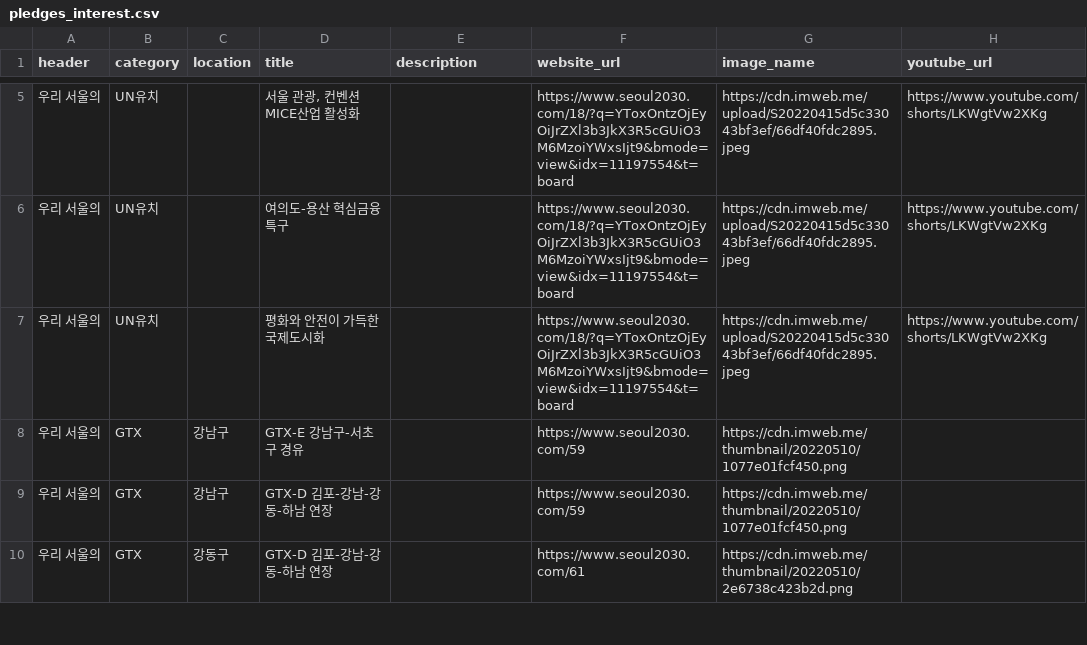
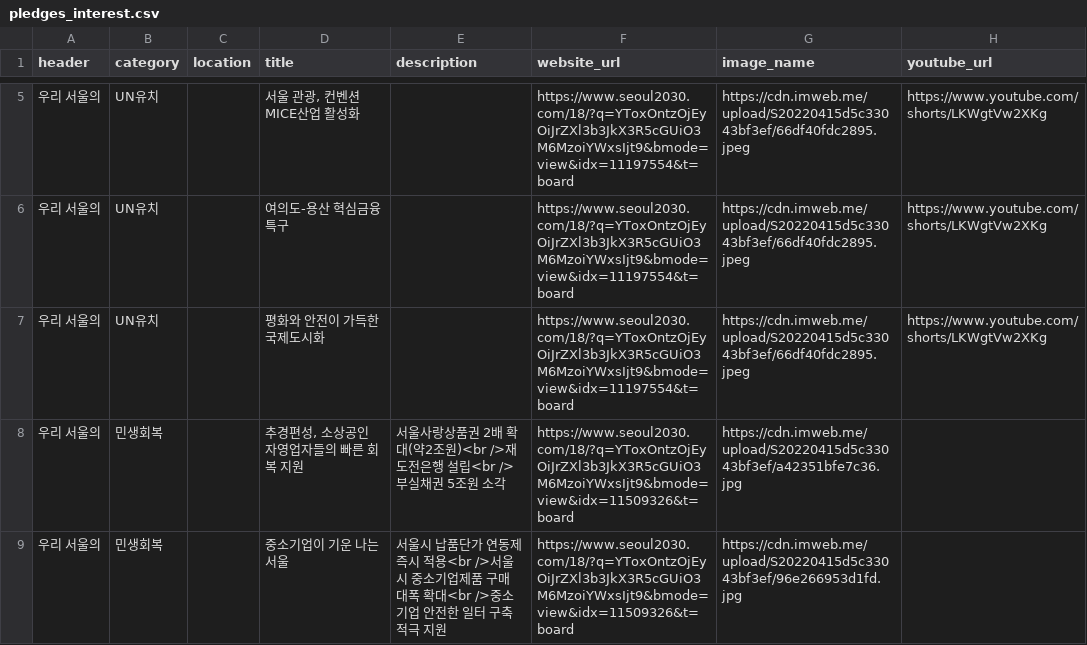
Before and after one commit to gongyak/gil2022, a CSV file: data/pledges_interest.csv, drawn as a sheet; only a part is shown, gaps mark what is left out; the shorter side is filled out with more unchanged rows; the diff covers the shown part only.

Commit message:
Update pledges_interest.csv

```diff
--- a/data/pledges_interest.csv
+++ b/data/pledges_interest.csv
@@ -7 +7,3 @@ header,category,location,title,description,website_url,image_name,youtube_url
 우리 서울의,UN유치,,평화와 안전이 가득한 국제도시화,,https://www.seoul2030.com/18/?q=YToxOntzOjEyOiJrZXl3b3JkX3R5cGUiO3M6MzoiYWxsIjt9&bmode=view&idx=11197554&t=board,https://cdn.imweb.me/upload/S20220415d5c33043bf3ef/66df40fdc2895.jpeg,https://www.youtube.com/shorts/LKWgtVw2XKg
+우리 서울의,민생회복,,"추경편성, 소상공인 자영업자들의 빠른 회복 지원",서울사랑상품권 2배 확대(약2조원)<br />재도전은행 설립<br />부실채권 5조원 소각,https://www.seoul2030.com/18/?q=YToxOntzOjEyOiJrZXl3b3JkX3R5cGUiO3M6MzoiYWxsIjt9&bmode=view&idx=11509326&t=board,https://cdn.imweb.me/upload/S20220415d5c33043bf3ef/a42351bfe7c36.jpg,
+우리 서울의,민생회복,,중소기업이 기운 나는 서울,서울시 납품단가 연동제 즉시 적용<br />서울시 중소기업제품 구매 대폭 확대<br />중소기업 안전한 일터 구축 적극 지원,https://www.seoul2030.com/18/?q=YToxOntzOjEyOiJrZXl3b3JkX3R5cGUiO3M6MzoiYWxsIjt9&bmode=view&idx=11509326&t=board,https://cdn.imweb.me/upload/S20220415d5c33043bf3ef/96e266953d1fd.jpg,
```
Also changed, not shown: 2 added rows and 1 edited cell elsewhere in this file.
